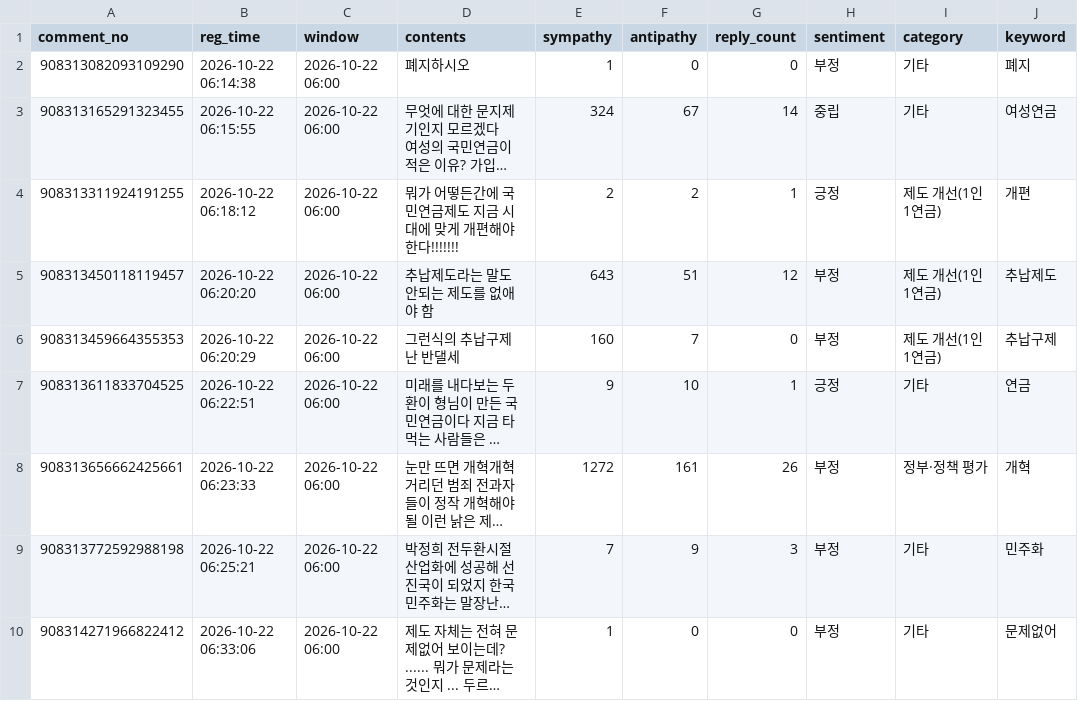
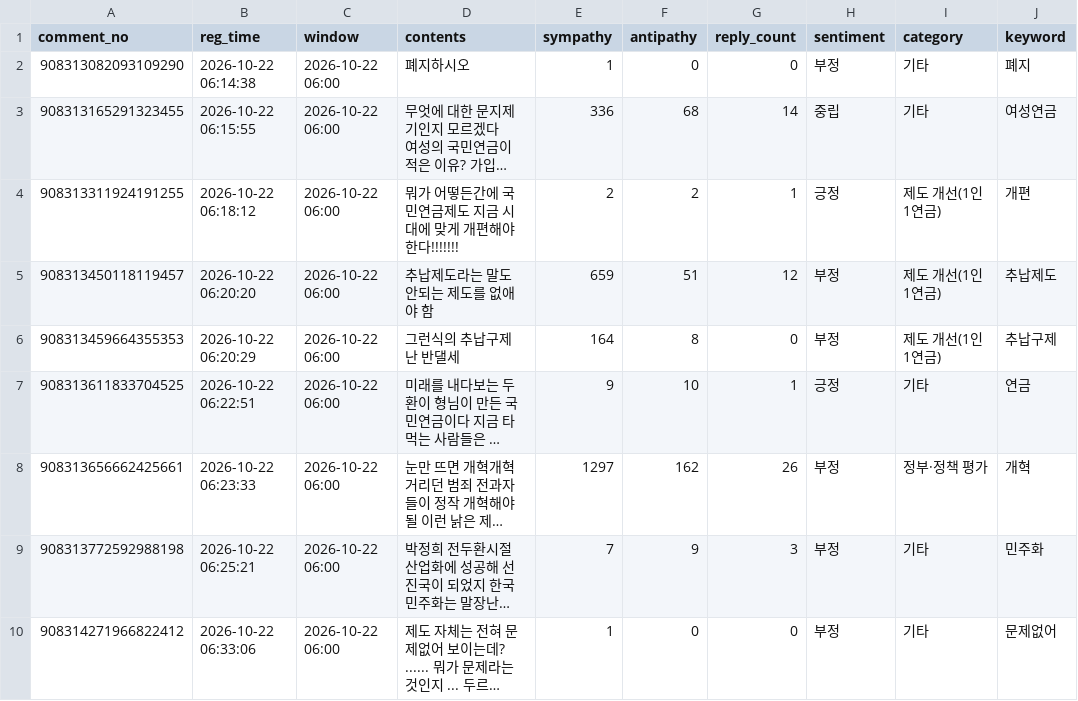
Before and after one commit to coatl47/news-comment-monitor, a CSV file: data/pension_marriage_20261022/comments.csv, drawn as a sheet; only a part is shown; long unchanged cells end in …; the diff covers the shown part only; the diff names each change by its address in the sheet, - before the commit and + after, or states it on an @@ line.

```diff
--- a/data/pension_marriage_20261022/comments.csv
+++ b/data/pension_marriage_20261022/comments.csv
-E3 (sympathy): 324
+E3 (sympathy): 336
-F3 (antipathy): 67
+F3 (antipathy): 68
-E5 (sympathy): 643
+E5 (sympathy): 659
-E6 (sympathy): 160
+E6 (sympathy): 164
-F6 (antipathy): 7
+F6 (antipathy): 8
-E8 (sympathy): 1272
+E8 (sympathy): 1297
-F8 (antipathy): 161
+F8 (antipathy): 162
```
Also changed, not shown: 1 added row and 19 edited cells elsewhere in this file, data/pension_marriage_20261022/snapshots.csv, data/pension_nonincome_20261022/snapshots.csv, 8 other files.
